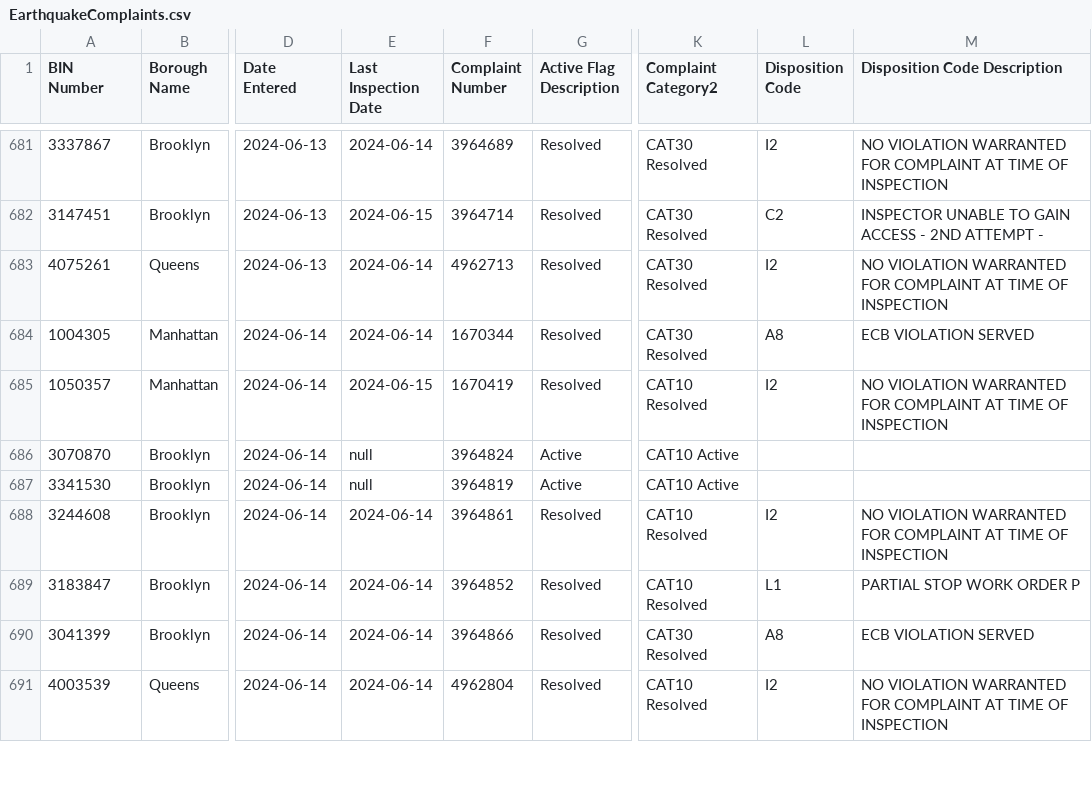
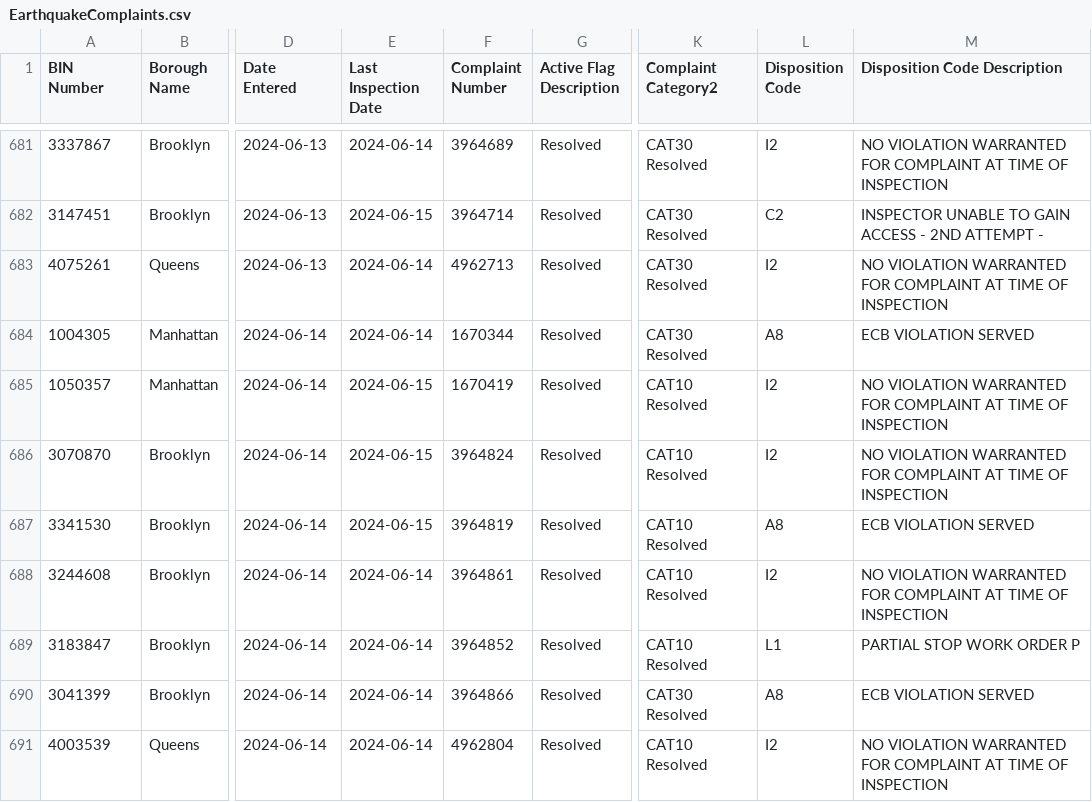
Before and after one commit to NYCDOB/EarthquakeComplaints, a CSV file: data/EarthquakeComplaints.csv, drawn as a sheet; only a part is shown, gaps mark what is left out; the diff covers the shown part only; the diff names each change by its address in the sheet, - before the commit and + after, or states it on an @@ line.

Commit message:
commit from script Mon 06/17/2024  6:59:48.13, 697 rows

```diff
--- a/data/EarthquakeComplaints.csv
+++ b/data/EarthquakeComplaints.csv
-E686:E687 (Last Inspection Date): null
+E686:E687 (Last Inspection Date): 2024-06-15
-G686:G687 (Active Flag Description): Active
+G686:G687 (Active Flag Description): Resolved
-K686:K687 (Complaint Category2): CAT10 Active
+K686:K687 (Complaint Category2): CAT10 Resolved
-L686 (Disposition Code): (empty)
+L686 (Disposition Code): I2
-M686 (Disposition Code Description): (empty)
+M686 (Disposition Code Description): NO VIOLATION WARRANTED FOR COMPLAINT AT TIME OF INSPECTION
-L687 (Disposition Code): (empty)
+L687 (Disposition Code): A8
-M687 (Disposition Code Description): (empty)
+M687 (Disposition Code Description): ECB VIOLATION SERVED
```
Also changed, not shown: 2 added rows and 18 edited cells elsewhere in this file.
